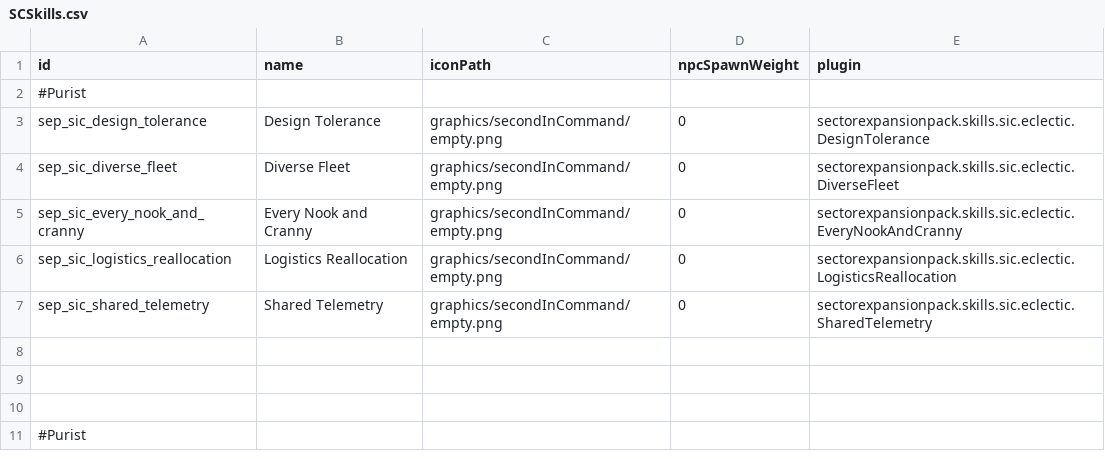
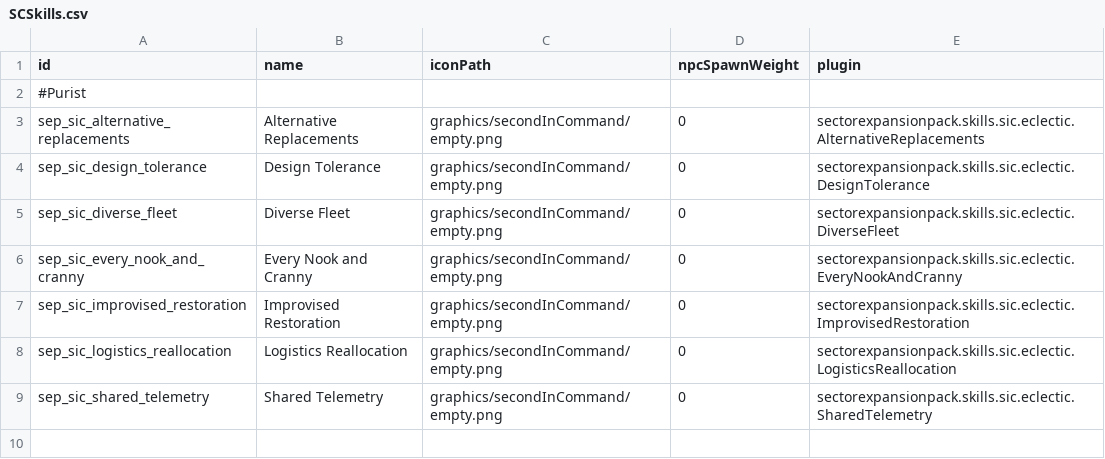
Before and after one commit to AudaxLudos/sector-expansion-pack, a CSV file: data/config/secondInCommand/SCSkills.csv, drawn as a sheet; only a part is shown; the shorter side is filled out with more unchanged rows; the diff names each change by its address in the sheet, - before the commit and + after, or states it on an @@ line.

Commit message:
Add improvised restoration and alternative replacements eclectic skill data

```diff
--- a/data/config/secondInCommand/SCSkills.csv
+++ b/data/config/secondInCommand/SCSkills.csv
+row 3: sep_sic_alternative_replacements | Alternative Replacements | graphics/secondInCommand/empty.png | 0 | sectorexpansionpack.skills.sic.eclectic.AlternativeReplacements
+row 7: sep_sic_improvised_restoration | Improvised Restoration | graphics/secondInCommand/empty.png | 0 | sectorexpansionpack.skills.sic.eclectic.ImprovisedRestoration
```
